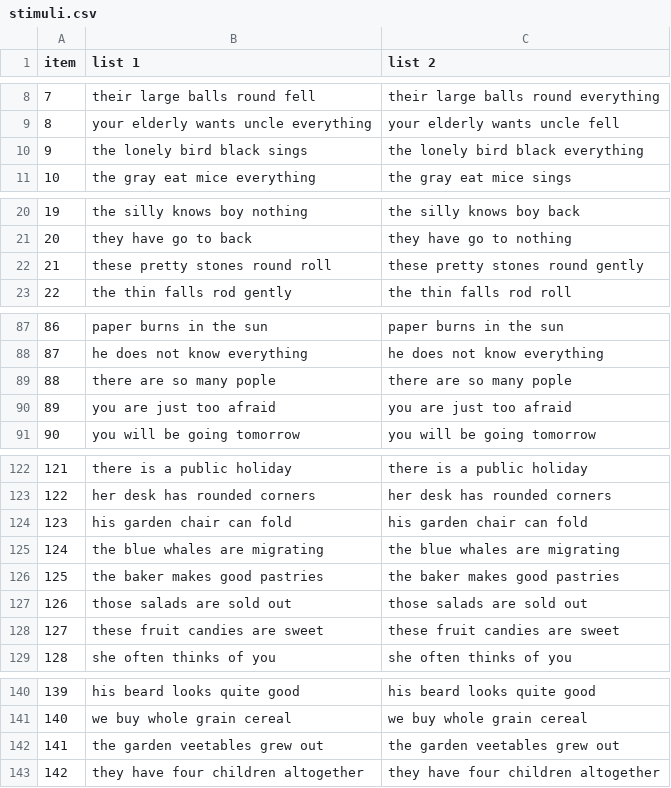
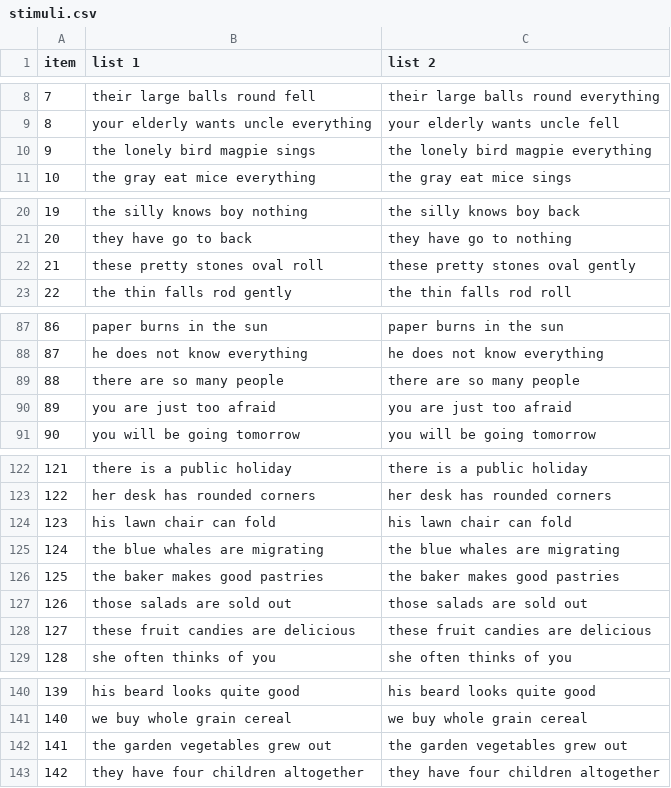
Before and after one commit to psych251/mirault2018, a CSV file: experiment/stimuli.csv, drawn as a sheet; only a part is shown, gaps mark what is left out.

Commit message:
fixed typos and changed some lexical items

```diff
--- a/experiment/stimuli.csv
+++ b/experiment/stimuli.csv
@@ -9,3 +9,3 @@
 8,your elderly wants uncle everything,your elderly wants uncle fell
-9,the lonely bird black sings,the lonely bird black everything
+9,the lonely bird magpie sings,the lonely bird magpie everything
 10,the gray eat mice everything,the gray eat mice sings
@@ -21,3 +21,3 @@
 20,they have go to back,they have go to nothing
-21,these pretty stones round roll,these pretty stones round gently
+21,these pretty stones oval roll,these pretty stones oval gently
 22,the thin falls rod gently,the thin falls rod roll
@@ -88,3 +88,3 @@
 87,he does not know everything,he does not know everything
-88,there are so many pople,there are so many pople
+88,there are so many people,there are so many people
 89,you are just too afraid,you are just too afraid
@@ -123,3 +123,3 @@
 122,her desk has rounded corners,her desk has rounded corners
-123,his garden chair can fold,his garden chair can fold
+123,his lawn chair can fold,his lawn chair can fold
 124,the blue whales are migrating,the blue whales are migrating
@@ -127,3 +127,3 @@
 126,those salads are sold out,those salads are sold out
-127,these fruit candies are sweet,these fruit candies are sweet
+127,these fruit candies are delicious,these fruit candies are delicious
 128,she often thinks of you,she often thinks of you
@@ -141,3 +141,3 @@
 140,we buy whole grain cereal,we buy whole grain cereal
-141,the garden veetables grew out,the garden veetables grew out
+141,the garden vegetables grew out,the garden vegetables grew out
 142,they have four children altogether,they have four children altogether
```
